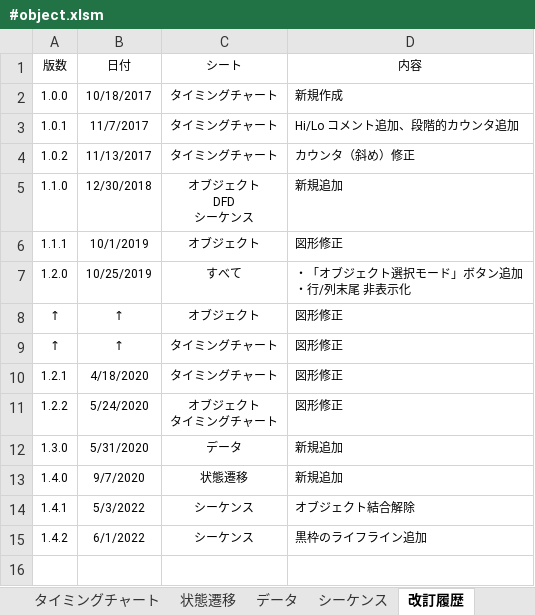
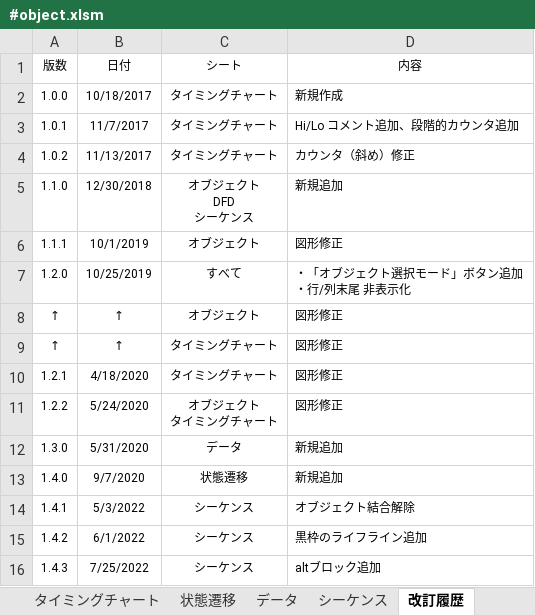
Before and after one commit to draemonash2/other, an Excel workbook: template/#object.xlsm, sheet 改訂履歴, drawn as a sheet; values as stored, in another font and other column widths than the file's, no borders; table styles not drawn; the diff names each change by its address in the sheet, - before the commit and + after, or states it on an @@ line.

Commit message:
mod

```diff
--- a/template/#object.xlsm (sheet 改訂履歴)
+++ b/template/#object.xlsm (sheet 改訂履歴)
+row 16: 1.4.3 | 7/25/2022 | シーケンス | altブロック追加
```
Also changed, not shown: charts or pictures.
